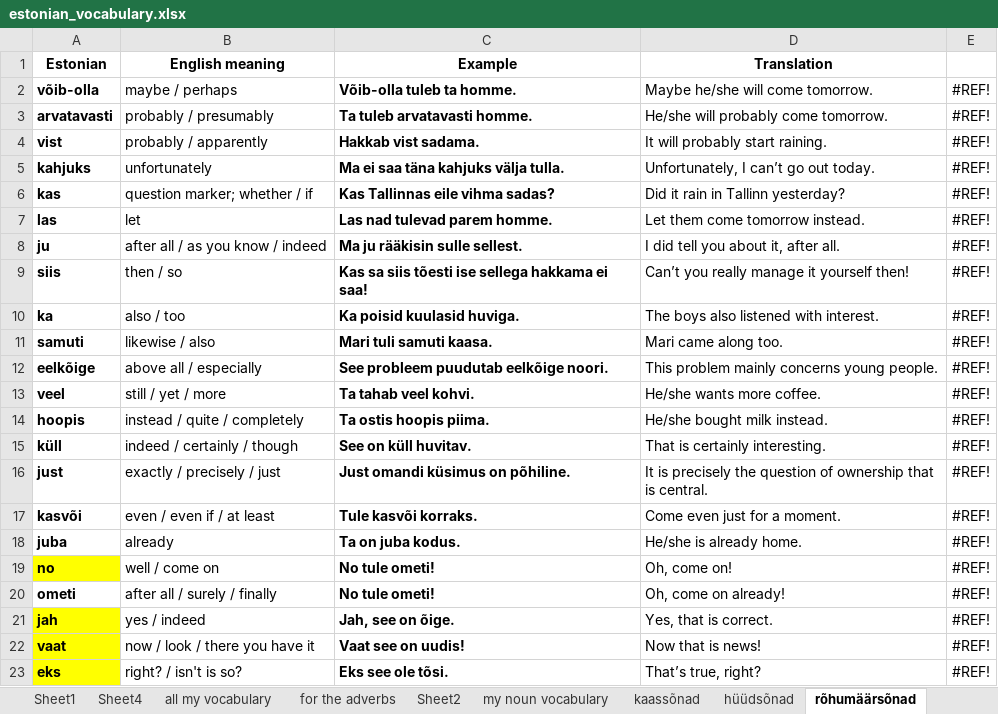
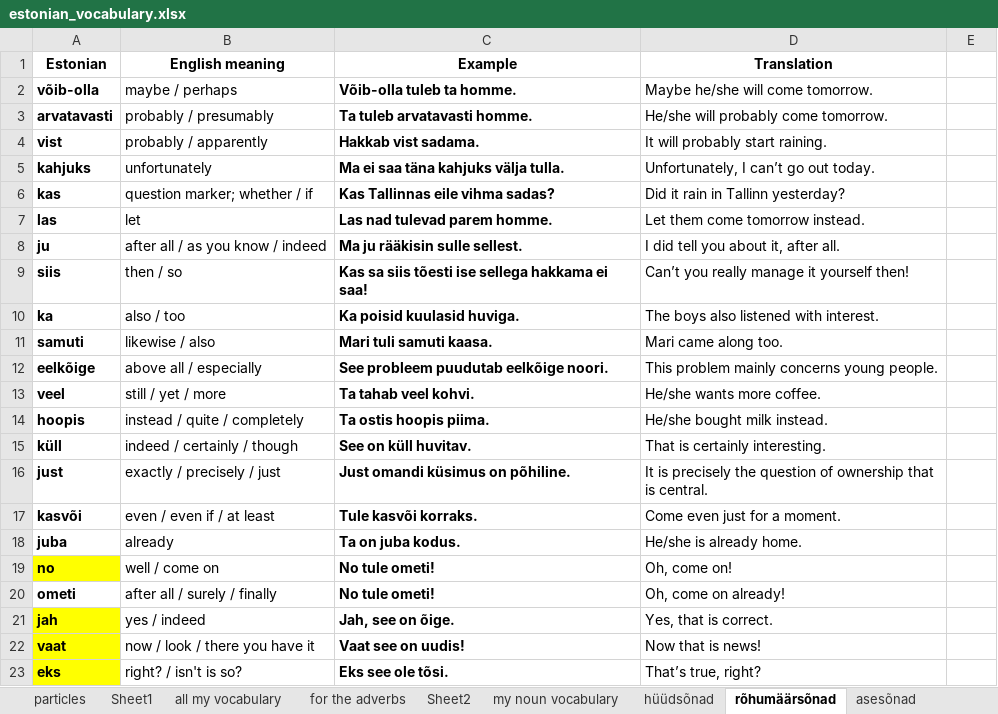
Before and after one commit to Vasilikii-B/Eesti-Keel-Testing, an Excel workbook: estonian_vocabulary.xlsx, sheet rõhumäärsõnad, drawn as a sheet; values as stored, in another font and other column widths than the file's, no borders; the diff names each change by its address in the sheet, - before the commit and + after, or states it on an @@ line.

```diff
--- a/estonian_vocabulary.xlsx (sheet rõhumäärsõnad)
+++ b/estonian_vocabulary.xlsx (sheet rõhumäärsõnad)
-sheet tab: Sheet4
-E2:E23: #REF!
+E2:E23: (empty)
```
Also changed, not shown: sheet kaassõnad, sheet Sheet1, other sheet tabs, hidden cells, 1 other file.
